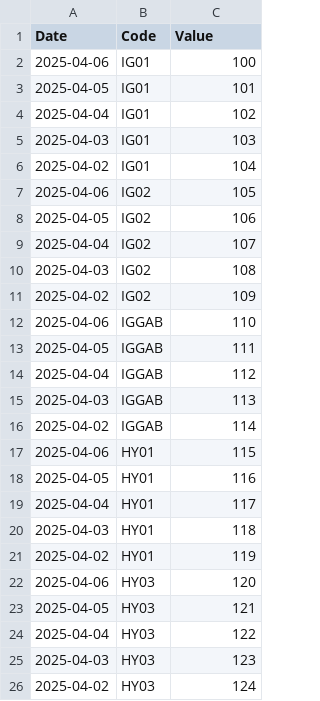
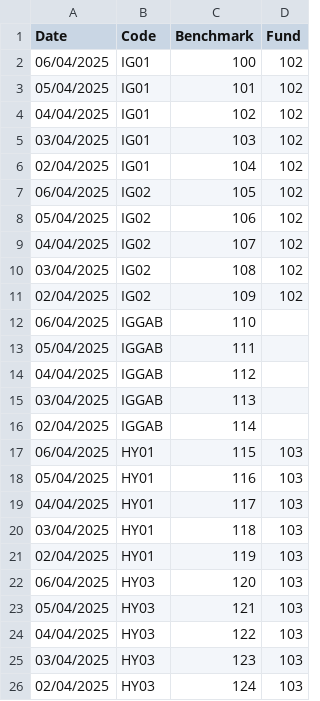
Before and after one commit to Cluckhead/Bang, a CSV file: Data/ts_Spread Duration.csv, drawn as a sheet; the diff names each change by its address in the sheet, - before the commit and + after, or states it on an @@ line.

```diff
--- a/Data/ts_Spread Duration.csv
+++ b/Data/ts_Spread Duration.csv
+column D (Fund), rows 2-26: 102 | 102 | 102 | 102 | 102 | 102 | 102 | 102 | 102 | 102 |  |  |  |  |  | 103 | 103 | 103 | 103 | 103 | 103 | 103 | 103 | 103 | 103
-C1: Value
+C1: Benchmark
-A2 (Date): 2025-04-06
+A2 (Date): 06/04/2025
-A3 (Date): 2025-04-05
+A3 (Date): 05/04/2025
-A4 (Date): 2025-04-04
+A4 (Date): 04/04/2025
-A5 (Date): 2025-04-03
+A5 (Date): 03/04/2025
-A6 (Date): 2025-04-02
+A6 (Date): 02/04/2025
-A7 (Date): 2025-04-06
+A7 (Date): 06/04/2025
-A8 (Date): 2025-04-05
+A8 (Date): 05/04/2025
-A9 (Date): 2025-04-04
+A9 (Date): 04/04/2025
-A10 (Date): 2025-04-03
+A10 (Date): 03/04/2025
-A11 (Date): 2025-04-02
+A11 (Date): 02/04/2025
-A12 (Date): 2025-04-06
+A12 (Date): 06/04/2025
-A13 (Date): 2025-04-05
+A13 (Date): 05/04/2025
-A14 (Date): 2025-04-04
+A14 (Date): 04/04/2025
-A15 (Date): 2025-04-03
+A15 (Date): 03/04/2025
-A16 (Date): 2025-04-02
+A16 (Date): 02/04/2025
-A17 (Date): 2025-04-06
+A17 (Date): 06/04/2025
-A18 (Date): 2025-04-05
+A18 (Date): 05/04/2025
-A19 (Date): 2025-04-04
+A19 (Date): 04/04/2025
-A20 (Date): 2025-04-03
+A20 (Date): 03/04/2025
-A21 (Date): 2025-04-02
+A21 (Date): 02/04/2025
-A22 (Date): 2025-04-06
+A22 (Date): 06/04/2025
-A23 (Date): 2025-04-05
+A23 (Date): 05/04/2025
-A24 (Date): 2025-04-04
+A24 (Date): 04/04/2025
-A25 (Date): 2025-04-03
+A25 (Date): 03/04/2025
-A26 (Date): 2025-04-02
+A26 (Date): 02/04/2025
```
Also changed, not shown: 1 other file.
